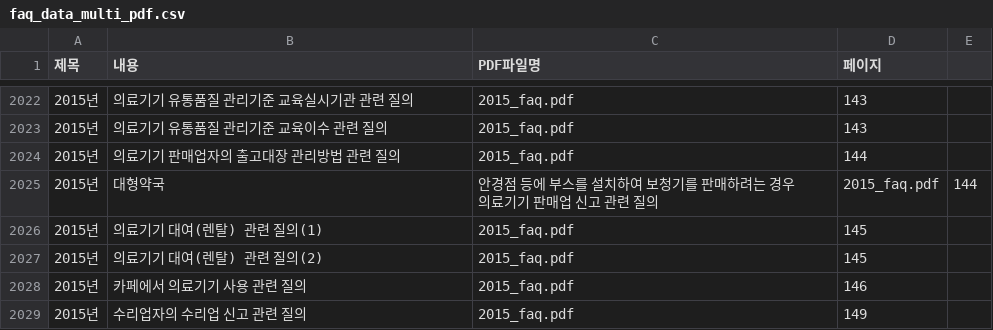
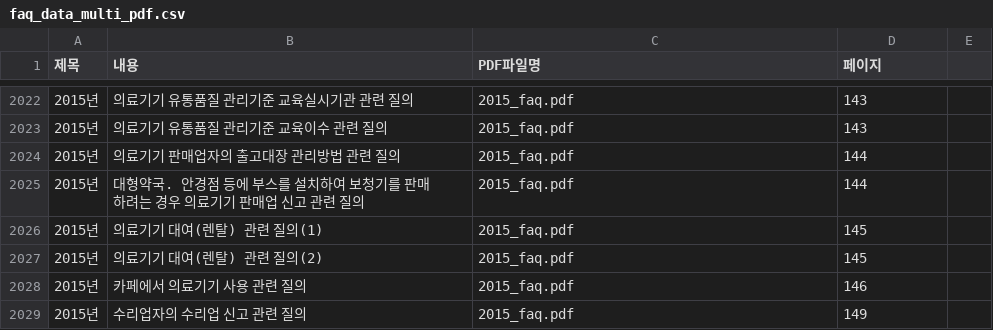
Before and after one commit to david-okgmp/mfds-faq, a CSV file: faq_data_multi_pdf.csv, drawn as a sheet; only a part is shown, gaps mark what is left out; removed rows and columns are numbered as before the commit, all else as after; the diff names each change by its address in the sheet, - before the commit and + after, or states it on an @@ line.

Commit message:
Update faq_data_multi_pdf.csv

```diff
--- a/faq_data_multi_pdf.csv
+++ b/faq_data_multi_pdf.csv
-row 2025: 2015년 | 대형약국 | 안경점 등에 부스를 설치하여 보청기를 판매하려는 경우 의료기기 판매업 신고 관련 질의 | 2015_faq.pdf | 144
+row 2025: 2015년 | 대형약국. 안경점 등에 부스를 설치하여 보청기를 판매하려는 경우 의료기기 판매업 신고 관련 질의 | 2015_faq.pdf | 144
```
